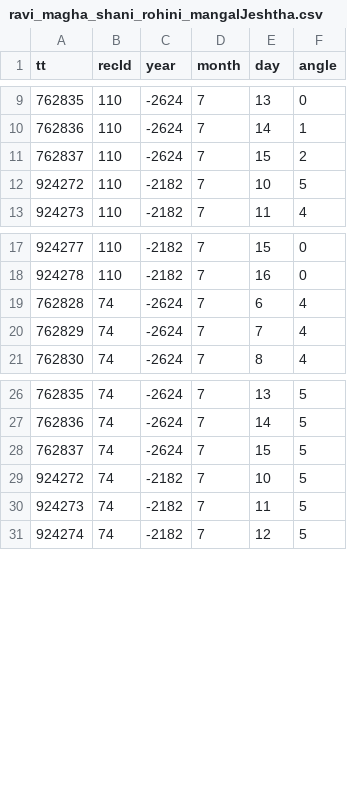
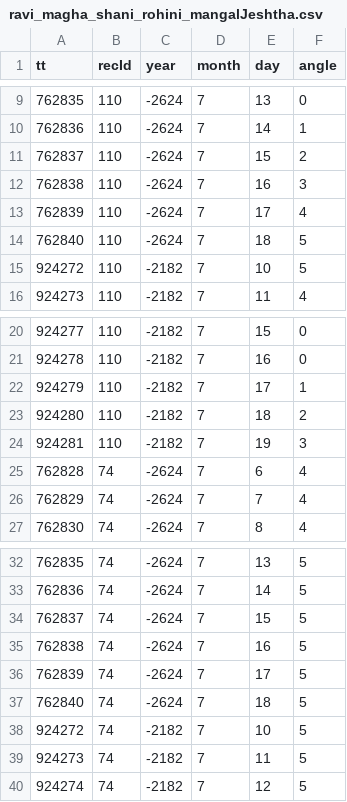
Before and after one commit to godbolerr/pyAstro, a CSV file: mbsrc/data/ravi_magha_shani_rohini_mangalJeshtha.csv, drawn as a sheet; only a part is shown, gaps mark what is left out; the diff covers the shown part only; the diff names each change by its address in the sheet, - before the commit and + after, or states it on an @@ line.

```diff
--- a/mbsrc/data/ravi_magha_shani_rohini_mangalJeshtha.csv
+++ b/mbsrc/data/ravi_magha_shani_rohini_mangalJeshtha.csv
+row 12: 762838 | 110 | -2624 | 7 | 16 | 3
+row 13: 762839 | 110 | -2624 | 7 | 17 | 4
+row 14: 762840 | 110 | -2624 | 7 | 18 | 5
+row 22: 924279 | 110 | -2182 | 7 | 17 | 1
+row 23: 924280 | 110 | -2182 | 7 | 18 | 2
+row 24: 924281 | 110 | -2182 | 7 | 19 | 3
+row 35: 762838 | 74 | -2624 | 7 | 16 | 5
+row 36: 762839 | 74 | -2624 | 7 | 17 | 5
+row 37: 762840 | 74 | -2624 | 7 | 18 | 5
```
Also changed, not shown: 9 added rows and 30 edited cells elsewhere in this file, 1 other file.
